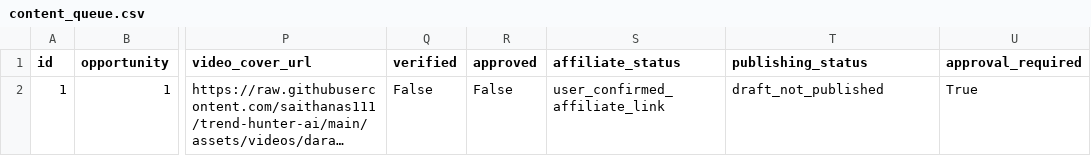
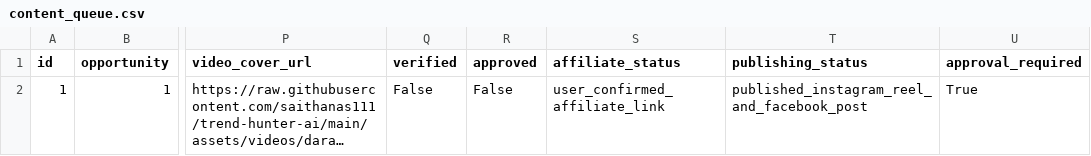
Before and after one commit to saithanas111/trend-hunter-ai, a CSV file: content_queue.csv, drawn as a sheet; only a part is shown, gaps mark what is left out; long unchanged cells end in …; the diff names each change by its address in the sheet, - before the commit and + after, or states it on an @@ line.

```diff
--- a/content_queue.csv
+++ b/content_queue.csv
-T2 (publishing_status): draft_not_published
+T2 (publishing_status): published_instagram_reel_and_facebook_post
```
Also changed, not shown: 3 other files.
